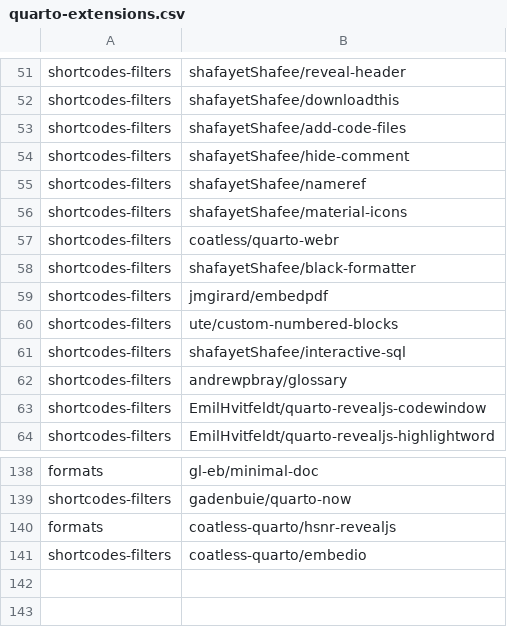
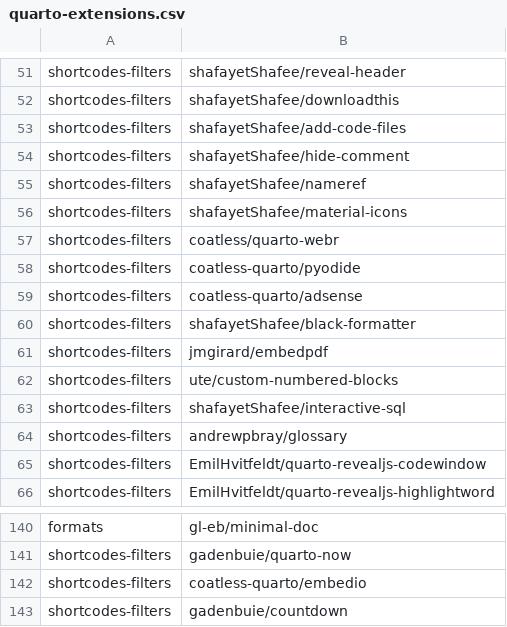
Before and after one commit to mcanouil/quarto-extensions, a CSV file: extensions/quarto-extensions.csv, drawn as a sheet; only a part is shown, gaps mark what is left out; removed rows and columns are numbered as before the commit, all else as after; the diff names each change by its address in the sheet, - before the commit and + after, or states it on an @@ line.

Commit message:
Update quarto-extensions.csv (#18)

```diff
--- a/extensions/quarto-extensions.csv
+++ b/extensions/quarto-extensions.csv
+row 58: shortcodes-filters | coatless-quarto/pyodide
+row 59: shortcodes-filters | coatless-quarto/adsense
-row 140: formats | coatless-quarto/hsnr-revealjs
+row 143: shortcodes-filters | gadenbuie/countdown
```
